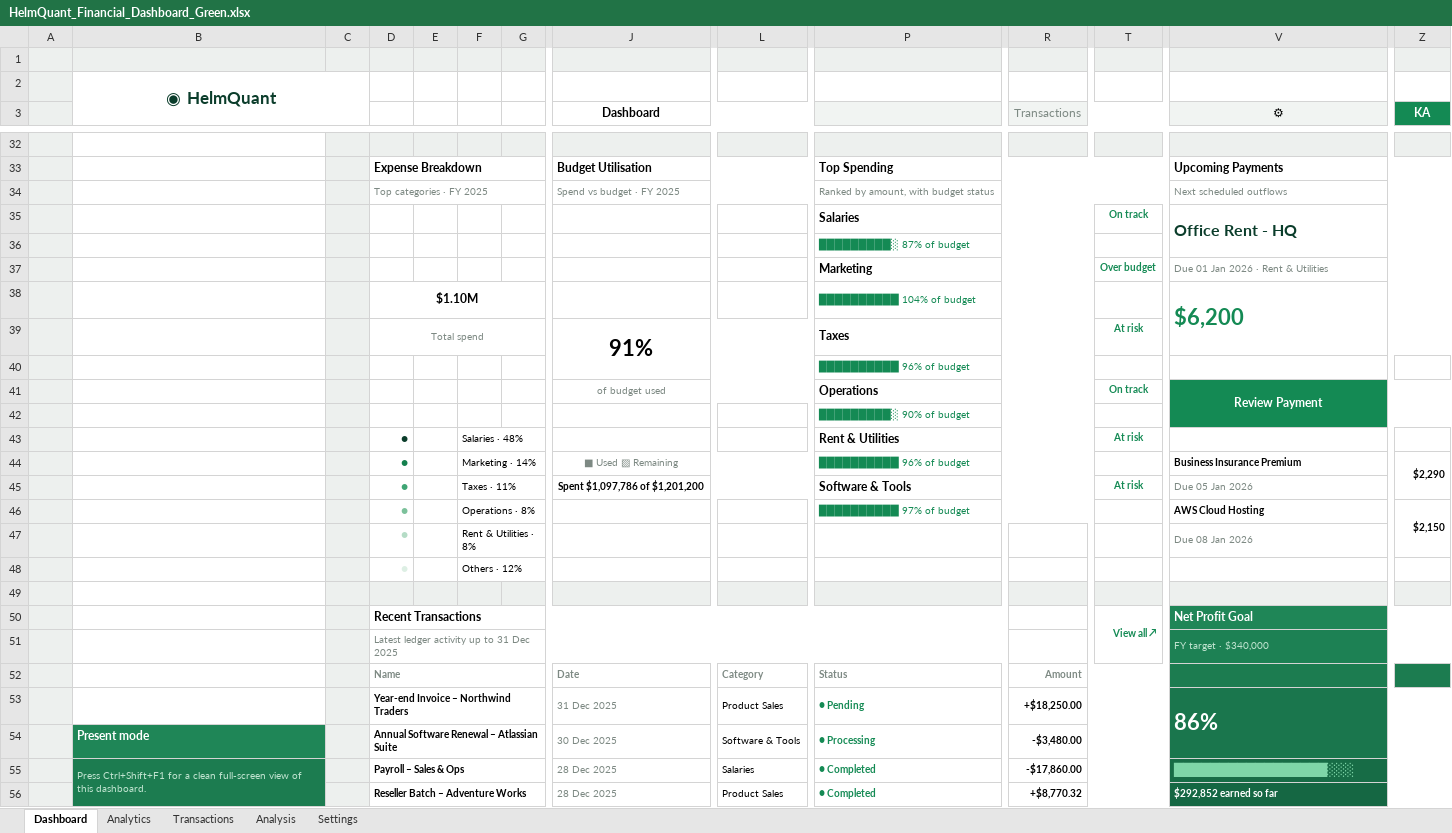
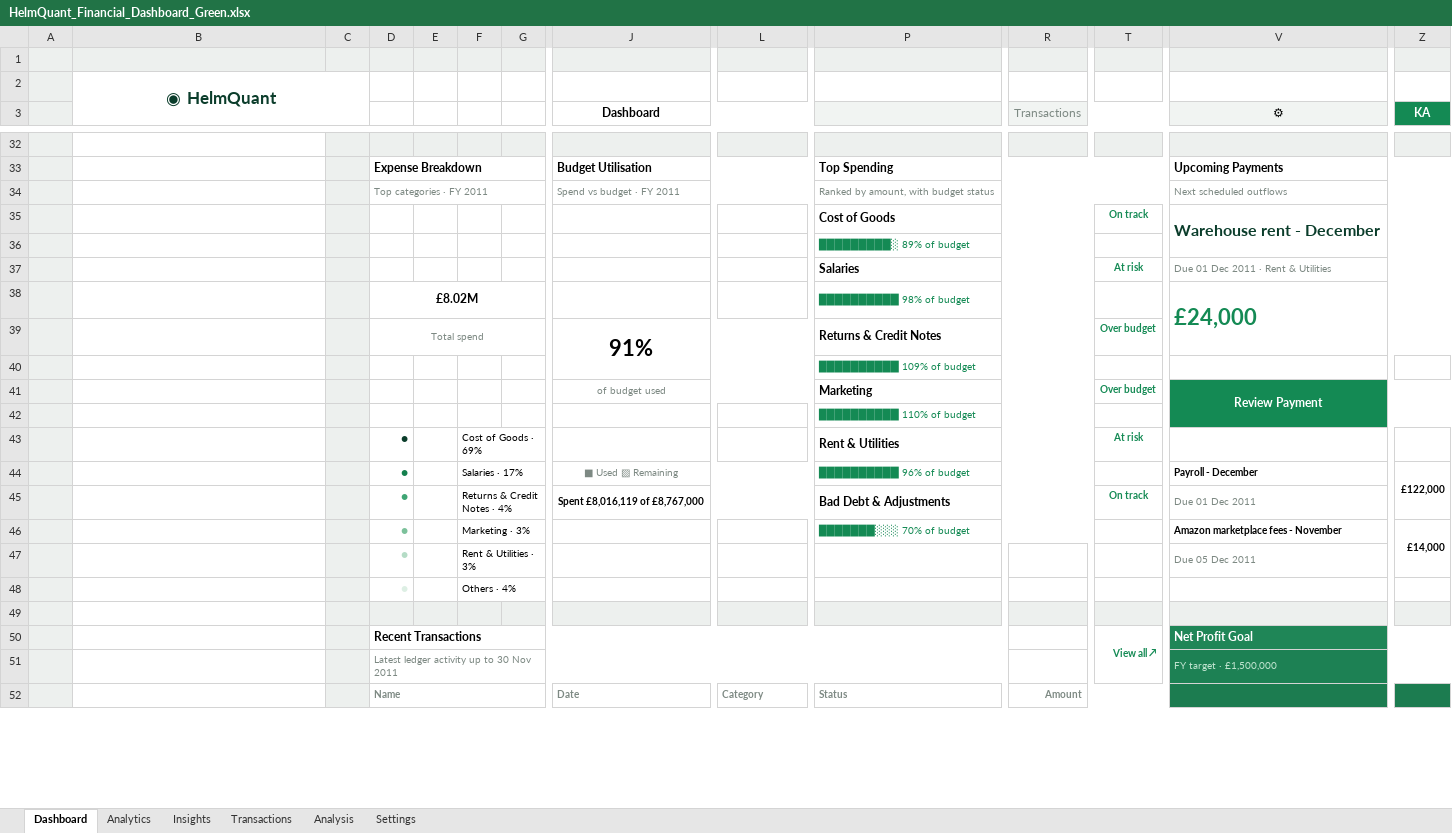
Before and after one commit to kazimalizaidi/financial-analytics-dashboard, an Excel workbook: dashboards/HelmQuant_Financial_Dashboard_Green.xlsx, sheet Dashboard, drawn as a sheet; only a part is shown, gaps mark what is left out; values as stored, in another font and other column widths than the file's, no borders; charts and pictures and conditional formats not drawn; removed rows and columns are numbered as before the commit, all else as after; rows hold the shown columns only; the diff covers the shown part only; the diff names each change by its address in the sheet, - before the commit and + after, or states it on an @@ line.

Commit message:
Switched to real retail data; added Insights sheet, forecast, variance, data checks and docs

```diff
--- a/dashboards/HelmQuant_Financial_Dashboard_Green.xlsx (sheet Dashboard)
+++ b/dashboards/HelmQuant_Financial_Dashboard_Green.xlsx (sheet Dashboard)
+sheet tab: Insights
-D34: Top categories · FY 2025
+D34: Top categories · FY 2011
-J34 (Dashboard): Spend vs budget · FY 2025
+J34 (Dashboard): Spend vs budget · FY 2011
-row 35:  |  |  |  |  |  |  |  |  | Salaries |  | On track | Office Rent - HQ
+row 35:  |  |  |  |  |  |  |  |  | Cost of Goods |  | On track | Warehouse rent - December
-P36: █████████░ 87% of budget
+P36: █████████░ 89% of budget
-row 37:  |  |  |  |  |  |  |  |  | Marketing |  | Over budget | Due 01 Jan 2026 · Rent & Utilities
-row 38:  |  |  | $1.10M |  |  |  |  |  | ██████████ 104% of budget |  |  | $6,200
+row 37:  |  |  |  |  |  |  |  |  | Salaries |  | At risk | Due 01 Dec 2011 · Rent & Utilities
+row 38:  |  |  | £8.02M |  |  |  |  |  | ██████████ 98% of budget |  |  | £24,000
-P39: Taxes
+P39: Returns & Credit Notes
-T39: At risk
+T39: Over budget
-P40: ██████████ 96% of budget
+P40: ██████████ 109% of budget
-P41: Operations
+P41: Marketing
-T41: On track
+T41: Over budget
-P42: █████████░ 90% of budget
+P42: ██████████ 110% of budget
-F43: Salaries · 48%
+F43: Cost of Goods · 69%
-F44: Marketing · 14%
+F44: Salaries · 17%
-V44 (⚙): Business Insurance Premium
+V44 (⚙): Payroll - December
-Z44 (KA): $2,290
+Z44 (KA): £122,000
-row 45:  |  |  | ● |  | Taxes · 11% |  | Spent $1,097,786 of $1,201,200 |  | Software & Tools |  | At risk | Due 05 Jan 2026
-row 46:  |  |  | ● |  | Operations · 8% |  |  |  | ██████████ 97% of budget |  |  | AWS Cloud Hosting | $2,150
+row 45:  |  |  | ● |  | Returns & Credit Notes · 4% |  | Spent £8,016,119 of £8,767,000 |  | Bad Debt & Adjustments |  | On track | Due 01 Dec 2011
+row 46:  |  |  | ● |  | Marketing · 3% |  |  |  | ███████░░░ 70% of budget |  |  | Amazon marketplace fees - November | £14,000
-F47: Rent & Utilities · 8%
+F47: Rent & Utilities · 3%
-V47 (⚙): Due 08 Jan 2026
+V47 (⚙): Due 05 Dec 2011
-F48: Others · 12%
+F48: Others · 4%
-row 51:  |  |  | Latest ledger activity up to 31 Dec 2025 |  |  |  |  |  |  |  |  | FY target · $340,000
+row 51:  |  |  | Latest ledger activity up to 30 Nov 2011 |  |  |  |  |  |  |  |  | FY target · £1,500,000
-row 53:  |  |  | Year-end Invoice – Northwind Traders |  |  |  | 31 Dec 2025 | Product Sales | ● Pending | +$18,250.00 |  | 86%
-row 54:  | Present mode |  | Annual Software Renewal – Atlassian Suite |  |  |  | 30 Dec 2025 | Software & Tools | ● Processing | -$3,480.00
-row 55:  | Press Ctrl+Shift+F1 for a clean full-screen view of this dashboard. |  | Payroll – Sales & Ops |  |  |  | 28 Dec 2025 | Salaries | ● Completed | -$17,860.00 |  | █████████████████░░░
-row 56:  |  |  | Reseller Batch – Adventure Works |  |  |  | 28 Dec 2025 | Product Sales | ● Completed | +$8,770.32 |  | $292,852 earned so far
```
Also changed, not shown: 8 added rows, 4 removed rows and 11 edited cells elsewhere in this sheet, sheet Transactions, sheet Analysis, sheet Analytics, sheet Settings, charts or pictures, dashboards/HelmQuant_Financial_Dashboard_Dark.xlsx, dashboards/HelmQuant_Financial_Dashboard_Pink.xlsx, 11 other files.
